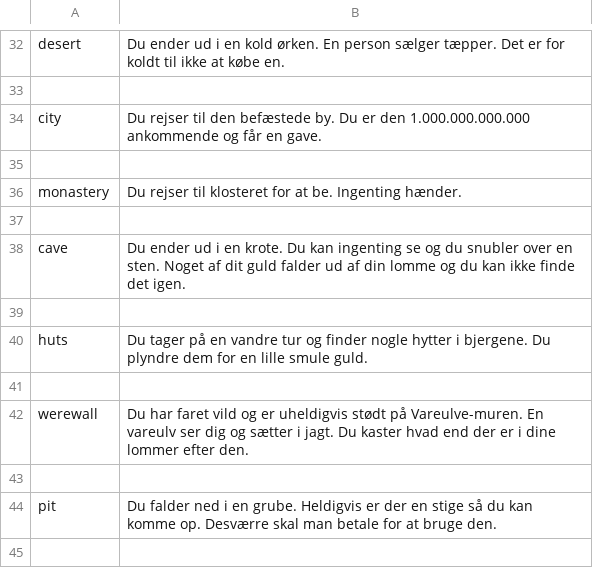
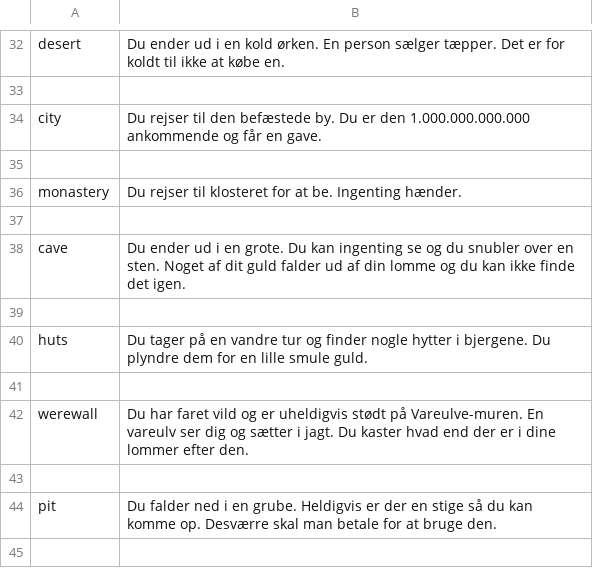
Before and after one commit to Magnusrk/CDIO2, a CSV file: src/LanguagePacks/da.csv, drawn as a sheet; only a part is shown, gaps mark what is left out.

```diff
--- a/src/LanguagePacks/da.csv
+++ b/src/LanguagePacks/da.csv
@@ -37,3 +37,3 @@ monastery;Du rejser til klosteret for at be. Ingenting hænder.
 
-cave;Du ender ud i en krote. Du kan ingenting se og du snubler over en sten. Noget af dit guld falder ud af din lomme og du kan ikke finde det igen.
+cave;Du ender ud i en grote. Du kan ingenting se og du snubler over en sten. Noget af dit guld falder ud af din lomme og du kan ikke finde det igen.
 
```
Also changed, not shown: src/LanguagePacks/th.csv, 3 other files.
